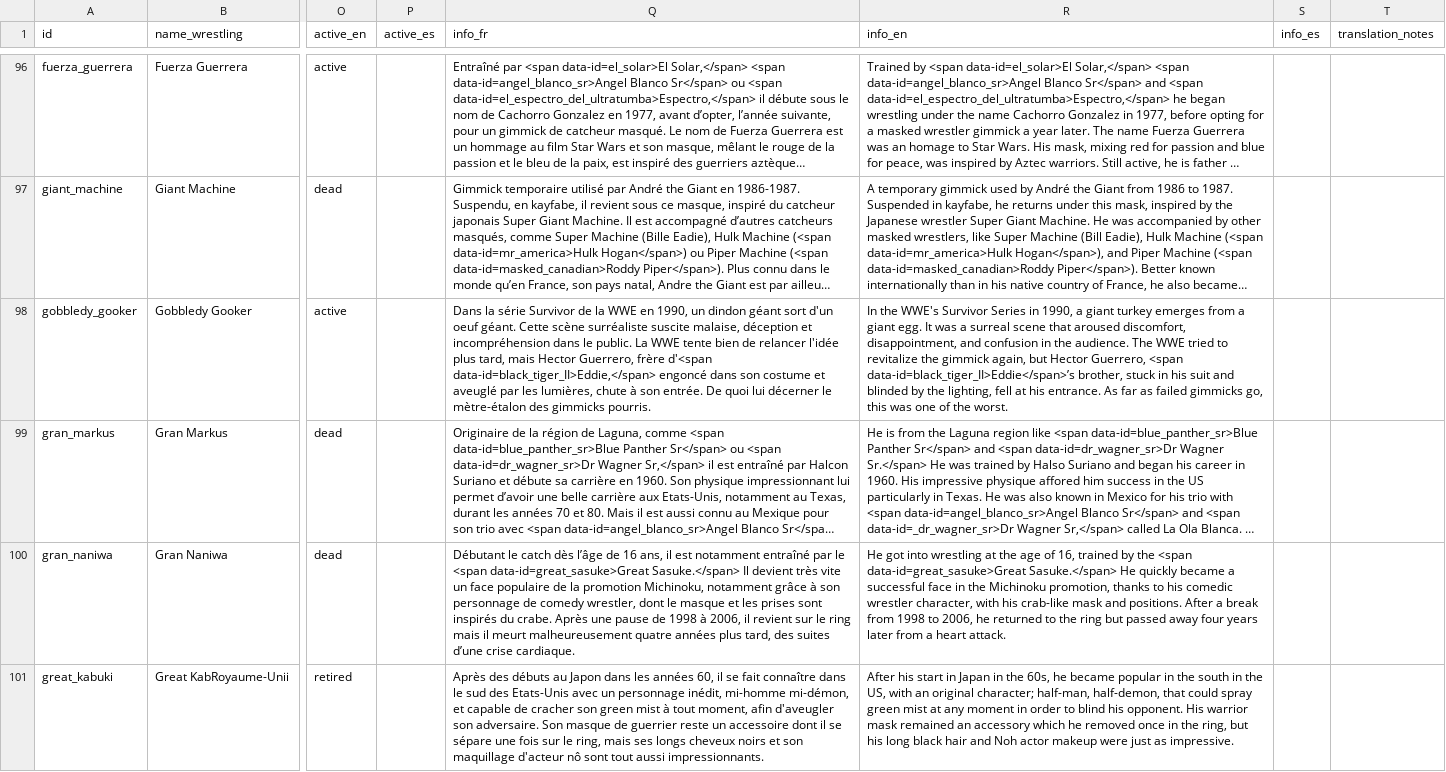
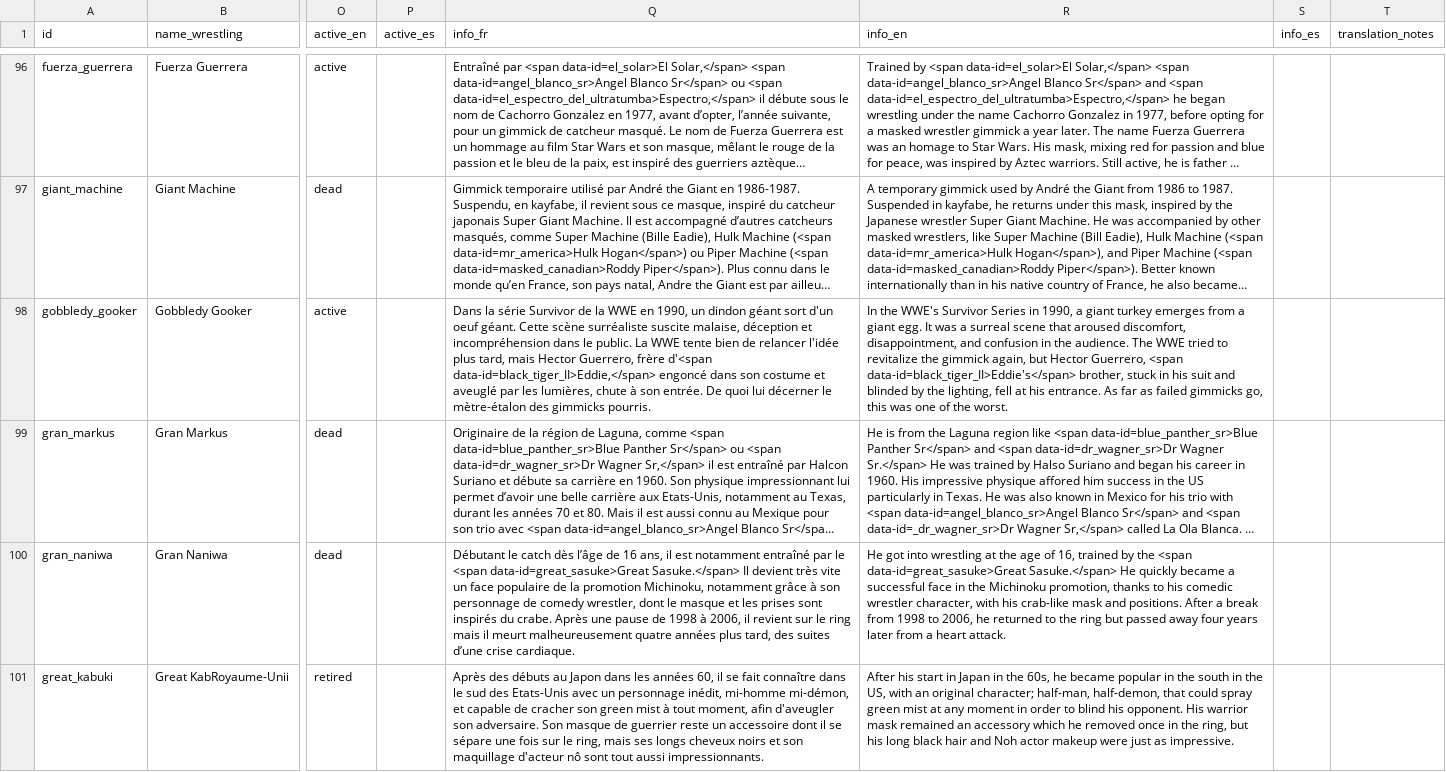
Before and after one commit to the-pudding/wrestling, a CSV file: process/wrestler-data.csv, drawn as a sheet; only a part is shown, gaps mark what is left out; long unchanged cells end in …; the diff covers the shown part only; the diff names each change by its address in the sheet, - before the commit and + after, or states it on an @@ line.

Commit message:
latest data

```diff
--- a/process/wrestler-data.csv
+++ b/process/wrestler-data.csv
-R98 (info_en): …Guerrero, <span data-id=black_tiger_II>Eddie</span>’s brother, stuck…
+R98 (info_en): …Guerrero, <span data-id=black_tiger_II>Eddie's</span> brother, stuck…
```
Also changed, not shown: 21 edited cells elsewhere in this file, public/assets/data/wrestlers.csv.
